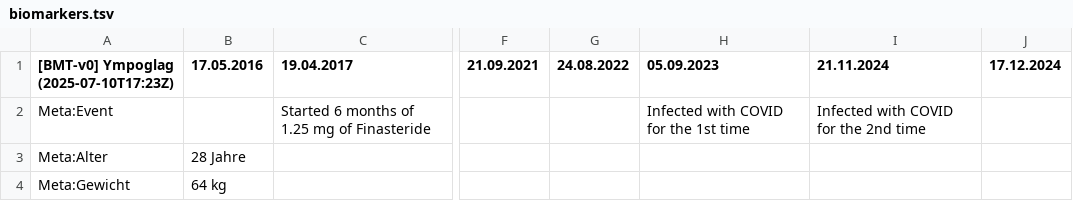
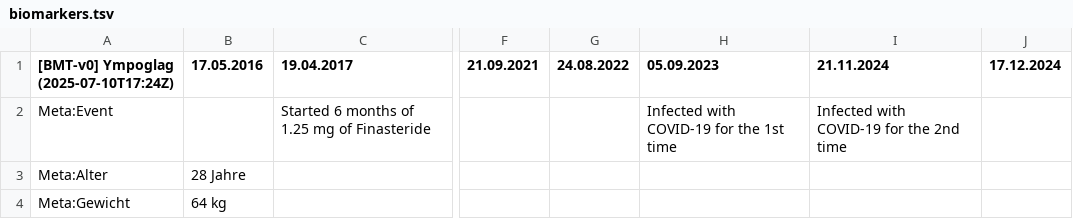
Before and after one commit to ympoglag/biomarkers, a TSV file: biomarkers.tsv, drawn as a sheet; only a part is shown, gaps mark what is left out; the diff names each change by its address in the sheet, - before the commit and + after, or states it on an @@ line.

```diff
--- a/biomarkers.tsv
+++ b/biomarkers.tsv
-A1: [BMT-v0] Ympoglag (2025-07-10T17:23Z)
+A1: [BMT-v0] Ympoglag (2025-07-10T17:24Z)
-H2 (05.09.2023): Infected with COVID for the 1st time
+H2 (05.09.2023): Infected with COVID-19 for the 1st time
-I2 (21.11.2024): Infected with COVID for the 2nd time
+I2 (21.11.2024): Infected with COVID-19 for the 2nd time
```
Also changed, not shown: 2 other files.
